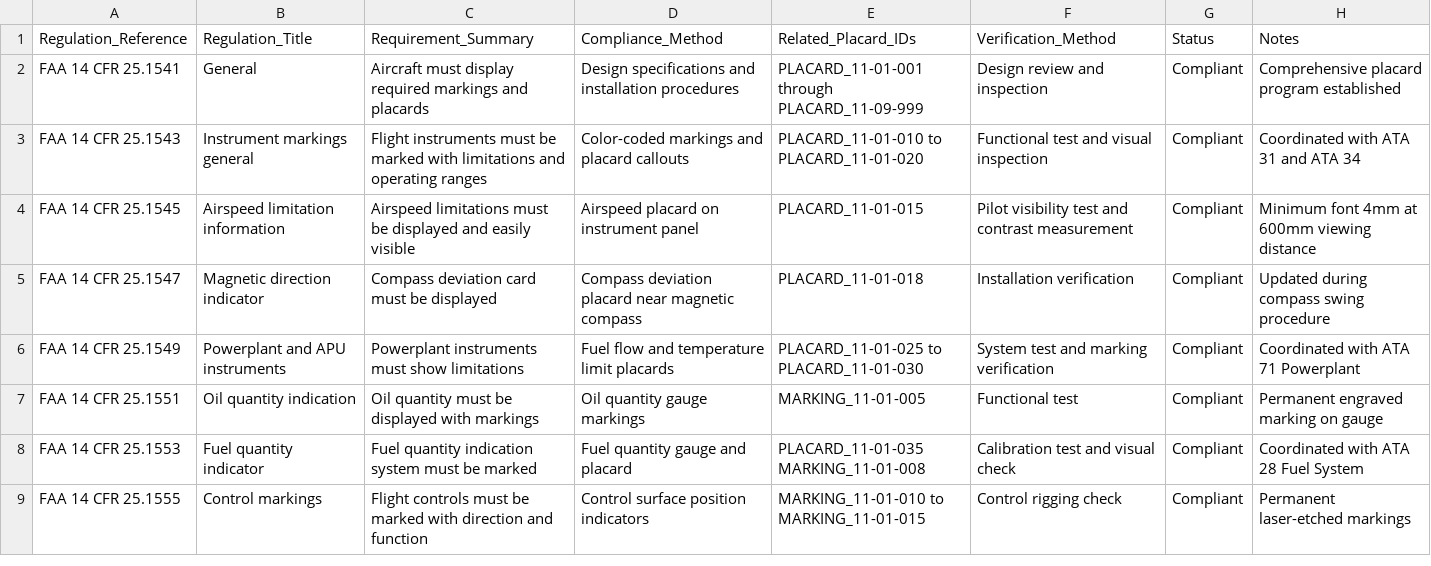
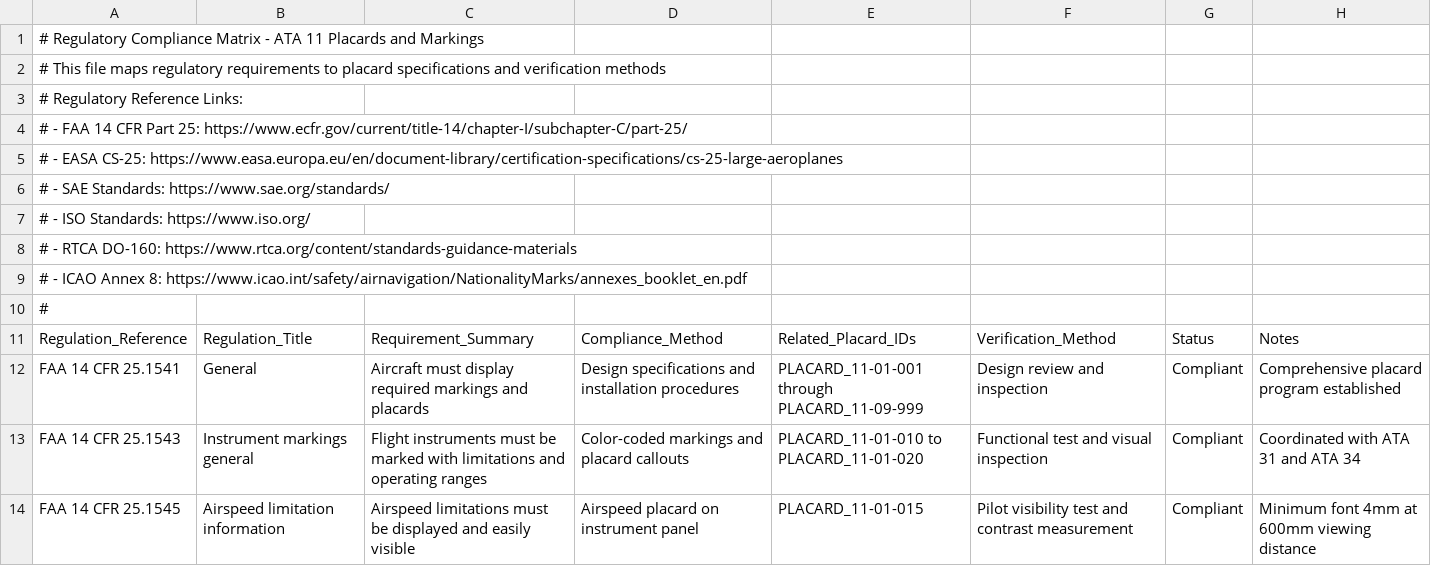
Before and after one commit to AmedeoPelliccia/OPT-IN, a CSV file: OPT-IN_FRAMEWORK/T-TECHNOLOGY_AMPEDEOPELLICCIA-ON_BOARD_SYSTEMS/C1-COCKPIT_CABIN_CARGO/ATA_11-PLACARDS_AND_MARKINGS/01-GENERAL/DATA_11-01-03_Regulatory-Compliance-Matrix_rev1.0.0_20251030.csv, drawn as a sheet; only a part is shown; the shorter side is filled out with more unchanged rows.

```diff
--- a/OPT-IN_FRAMEWORK/T-TECHNOLOGY_AMPEDEOPELLICCIA-ON_BOARD_SYSTEMS/C1-COCKPIT_CABIN_CARGO/ATA_11-PLACARDS_AND_MARKINGS/01-GENERAL/DATA_11-01-03_Regulatory-Compliance-Matrix_rev1.0.0_20251030.csv
+++ b/OPT-IN_FRAMEWORK/T-TECHNOLOGY_AMPEDEOPELLICCIA-ON_BOARD_SYSTEMS/C1-COCKPIT_CABIN_CARGO/ATA_11-PLACARDS_AND_MARKINGS/01-GENERAL/DATA_11-01-03_Regulatory-Compliance-Matrix_rev1.0.0_20251030.csv
@@ -1 +1,11 @@
+# Regulatory Compliance Matrix - ATA 11 Placards and Markings
+# This file maps regulatory requirements to placard specifications and verification methods
+# Regulatory Reference Links:
+# - FAA 14 CFR Part 25: https://www.ecfr.gov/current/title-14/chapter-I/subchapter-C/part-25/
+# - EASA CS-25: https://www.easa.europa.eu/en/document-library/certification-specifications/cs-25-large-aeroplanes
+# - SAE Standards: https://www.sae.org/standards/
+# - ISO Standards: https://www.iso.org/
+# - RTCA DO-160: https://www.rtca.org/content/standards-guidance-materials
+# - ICAO Annex 8: https://www.icao.int/safety/airnavigation/NationalityMarks/annexes_booklet_en.pdf
+#
 Regulation_Reference,Regulation_Title,Requirement_Summary,Compliance_Method,Related_Placard_IDs,Verification_Method,Status,Notes
```
Also changed, not shown: 6 other files.
